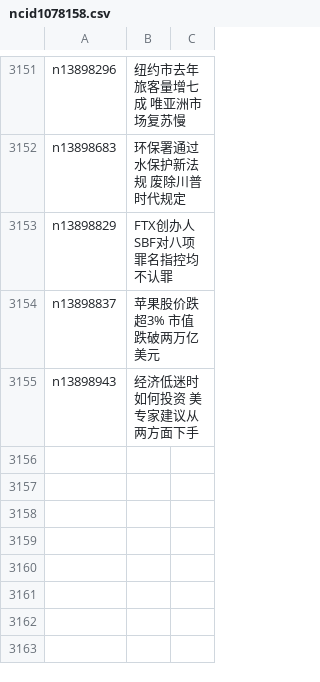
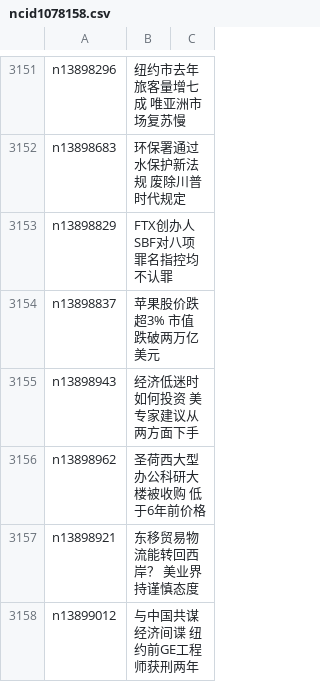
Before and after one commit to epic-marker/epoch-news, a CSV file: indexes/ncid1078158.csv, drawn as a sheet; only a part is shown, gaps mark what is left out; the diff names each change by its address in the sheet, - before the commit and + after, or states it on an @@ line.

```diff
--- a/indexes/ncid1078158.csv
+++ b/indexes/ncid1078158.csv
+row 3156: n13898962 | 圣荷西大型办公科研大楼被收购 低于6年前价格
+row 3157: n13898921 | 东移贸易物流能转回西岸？ 美业界持谨慎态度
+row 3158: n13899012 | 与中国共谋经济间谍 纽约前GE工程师获刑两年
```
Also changed, not shown: indexes/ncid1078159.csv, indexes/ncid1078160.csv, 39 other files.
